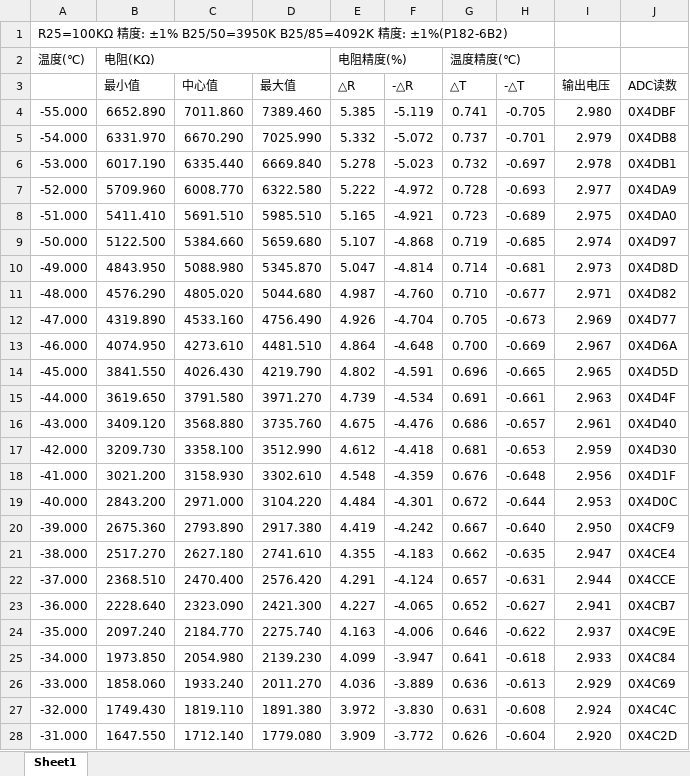
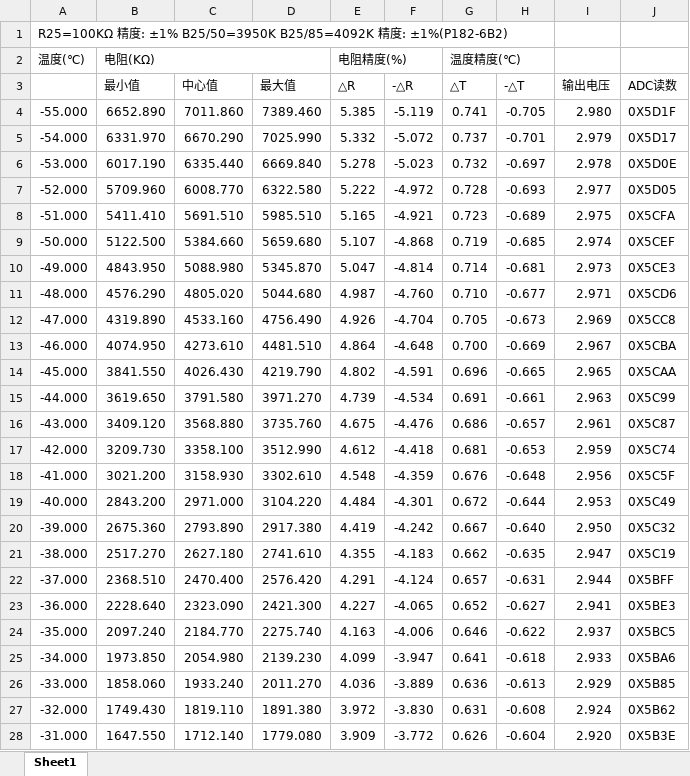
Before and after one commit to sTeeLM/CNCPowerSupply, an Excel workbook: Doc/Datasheet/NTC.xlsx, sheet Sheet1, drawn as a sheet; only a part is shown; values as stored, in another font and other column widths than the file's, no cell formats; charts and pictures not drawn; the diff covers the shown part only; the diff names each change by its address in the sheet, - before the commit and + after, or states it on an @@ line.

```diff
--- a/Doc/Datasheet/NTC.xlsx (sheet Sheet1)
+++ b/Doc/Datasheet/NTC.xlsx (sheet Sheet1)
-J4 (ADC读数): 0X4DBF
+J4 (ADC读数): 0X5D1F
-J5 (ADC读数): 0X4DB8
+J5 (ADC读数): 0X5D17
-J6 (ADC读数): 0X4DB1
+J6 (ADC读数): 0X5D0E
-J7 (ADC读数): 0X4DA9
+J7 (ADC读数): 0X5D05
-J8 (ADC读数): 0X4DA0
+J8 (ADC读数): 0X5CFA
-J9 (ADC读数): 0X4D97
+J9 (ADC读数): 0X5CEF
-J10 (ADC读数): 0X4D8D
+J10 (ADC读数): 0X5CE3
-J11 (ADC读数): 0X4D82
+J11 (ADC读数): 0X5CD6
-J12 (ADC读数): 0X4D77
+J12 (ADC读数): 0X5CC8
-J13 (ADC读数): 0X4D6A
+J13 (ADC读数): 0X5CBA
-J14 (ADC读数): 0X4D5D
+J14 (ADC读数): 0X5CAA
-J15 (ADC读数): 0X4D4F
+J15 (ADC读数): 0X5C99
-J16 (ADC读数): 0X4D40
+J16 (ADC读数): 0X5C87
-J17 (ADC读数): 0X4D30
+J17 (ADC读数): 0X5C74
-J18 (ADC读数): 0X4D1F
+J18 (ADC读数): 0X5C5F
-J19 (ADC读数): 0X4D0C
+J19 (ADC读数): 0X5C49
-J20 (ADC读数): 0X4CF9
+J20 (ADC读数): 0X5C32
-J21 (ADC读数): 0X4CE4
+J21 (ADC读数): 0X5C19
-J22 (ADC读数): 0X4CCE
+J22 (ADC读数): 0X5BFF
-J23 (ADC读数): 0X4CB7
+J23 (ADC读数): 0X5BE3
-J24 (ADC读数): 0X4C9E
+J24 (ADC读数): 0X5BC5
-J25 (ADC读数): 0X4C84
+J25 (ADC读数): 0X5BA6
-J26 (ADC读数): 0X4C69
+J26 (ADC读数): 0X5B85
-J27 (ADC读数): 0X4C4C
+J27 (ADC读数): 0X5B62
-J28 (ADC读数): 0X4C2D
+J28 (ADC读数): 0X5B3E
```
Also changed, not shown: 281 edited cells elsewhere in this sheet, cell formats, 26 other files.
